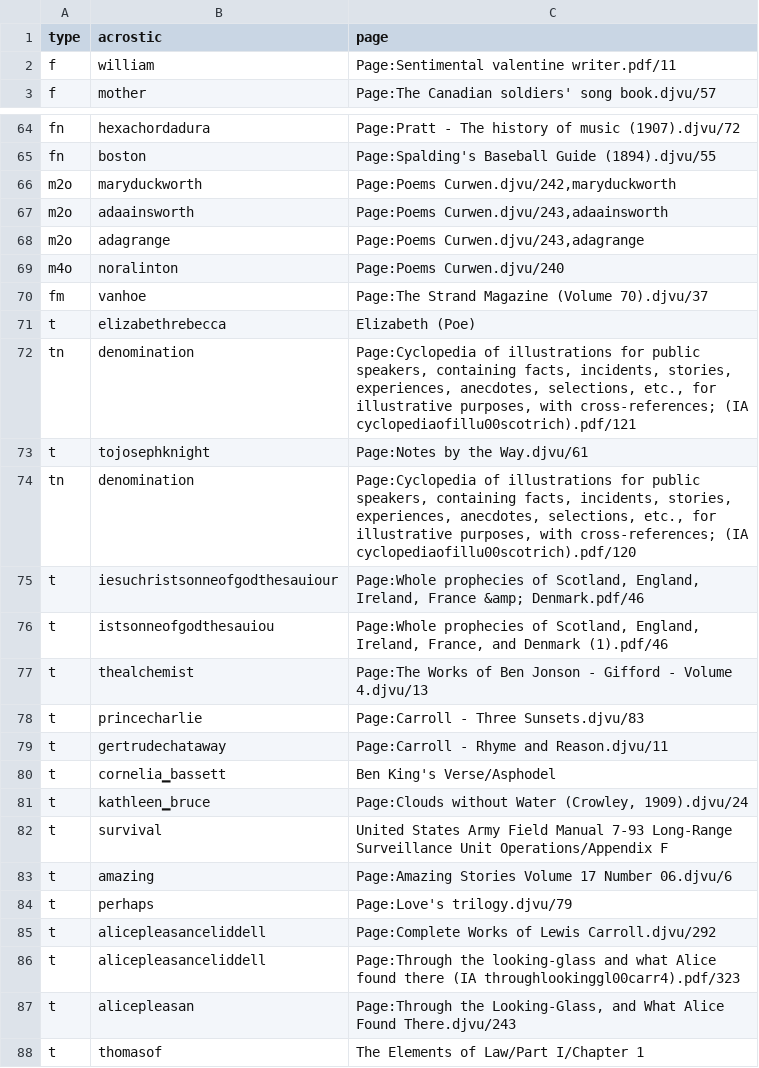
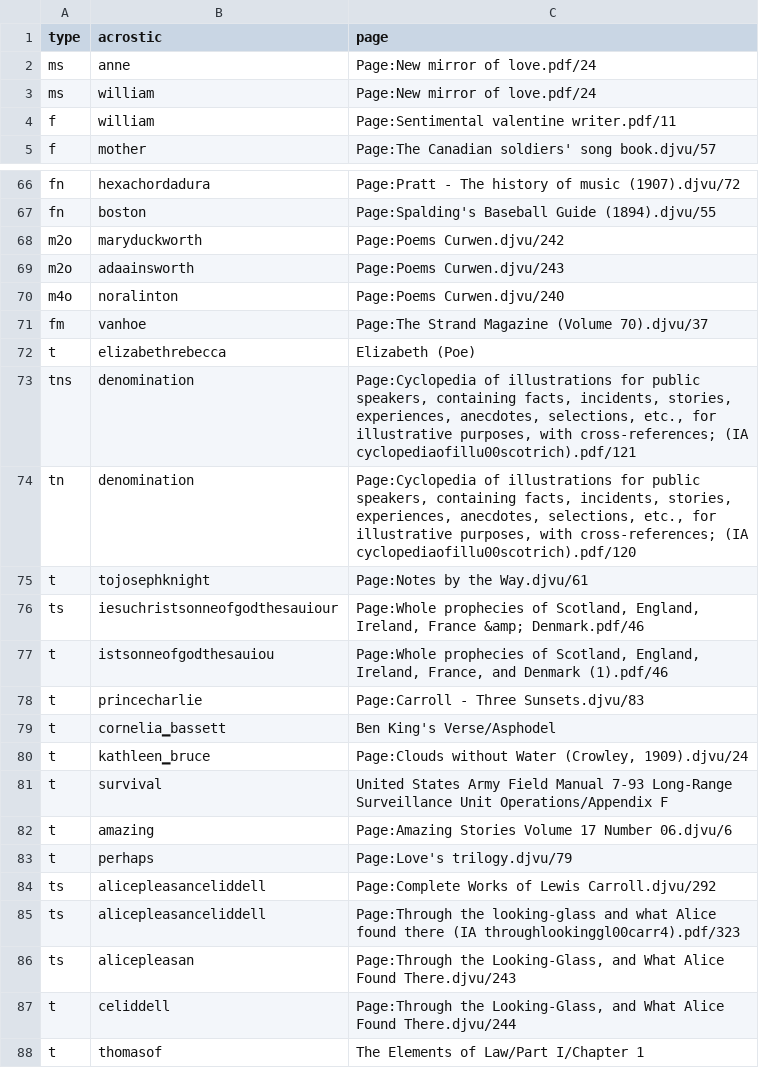
Before and after one commit to acrostics/acrostic-identification-dataset, a TSV file: labels/en.tsv, drawn as a sheet; only a part is shown, gaps mark what is left out; the diff covers the shown part only.

```diff
--- a/labels/en.tsv
+++ b/labels/en.tsv
@@ -1,2 +1,4 @@
 type	acrostic	page
+ms	anne	Page:New mirror of love.pdf/24
+ms	william	Page:New mirror of love.pdf/24
 f	william	Page:Sentimental valentine writer.pdf/11
@@ -65,5 +67,4 @@ fn	hexachordadura	Page:Pratt - The history of music (1907).djvu/72
 fn	boston	Page:Spalding's Baseball Guide (1894).djvu/55
-m2o	maryduckworth	Page:Poems Curwen.djvu/242,maryduckworth
-m2o	adaainsworth	Page:Poems Curwen.djvu/243,adaainsworth
-m2o	adagrange	Page:Poems Curwen.djvu/243,adagrange
+m2o	maryduckworth	Page:Poems Curwen.djvu/242
+m2o	adaainsworth	Page:Poems Curwen.djvu/243
 m4o	noralinton	Page:Poems Curwen.djvu/240
@@ -71,10 +72,8 @@ fm	vanhoe	Page:The Strand Magazine (Volume 70).djvu/37
 t	elizabethrebecca	Elizabeth (Poe)
-tn	denomination	Page:Cyclopedia of illustrations for public speakers, containing facts, incidents, stories, experiences, anecdotes, selections, etc., for illustrative purposes, with cross-references; (IA cyclopediaofillu00scotrich).pdf/121
+tns	denomination	Page:Cyclopedia of illustrations for public speakers, containing facts, incidents, stories, experiences, anecdotes, selections, etc., for illustrative purposes, with cross-references; (IA cyclopediaofillu00scotrich).pdf/121
+tn	denomination	Page:Cyclopedia of illustrations for public speakers, containing facts, incidents, stories, experiences, anecdotes, selections, etc., for illustrative purposes, with cross-references; (IA cyclopediaofillu00scotrich).pdf/120
 t	tojosephknight	Page:Notes by the Way.djvu/61
-tn	denomination	Page:Cyclopedia of illustrations for public speakers, containing facts, incidents, stories, experiences, anecdotes, selections, etc., for illustrative purposes, with cross-references; (IA cyclopediaofillu00scotrich).pdf/120
-t	iesuchristsonneofgodthesauiour	Page:Whole prophecies of Scotland, England, Ireland, France &amp; Denmark.pdf/46
+ts	iesuchristsonneofgodthesauiour	Page:Whole prophecies of Scotland, England, Ireland, France &amp; Denmark.pdf/46
 t	istsonneofgodthesauiou	Page:Whole prophecies of Scotland, England, Ireland, France, and Denmark (1).pdf/46
-t	thealchemist	Page:The Works of Ben Jonson - Gifford - Volume 4.djvu/13
 t	princecharlie	Page:Carroll - Three Sunsets.djvu/83
-t	gertrudechataway	Page:Carroll - Rhyme and Reason.djvu/11
 t	cornelia▁bassett	Ben King's Verse/Asphodel
@@ -84,5 +83,6 @@ t	amazing	Page:Amazing Stories Volume 17 Number 06.djvu/6
 t	perhaps	Page:Love's trilogy.djvu/79
-t	alicepleasanceliddell	Page:Complete Works of Lewis Carroll.djvu/292
-t	alicepleasanceliddell	Page:Through the looking-glass and what Alice found there (IA throughlookinggl00carr4).pdf/323
-t	alicepleasan	Page:Through the Looking-Glass, and What Alice Found There.djvu/243
+ts	alicepleasanceliddell	Page:Complete Works of Lewis Carroll.djvu/292
+ts	alicepleasanceliddell	Page:Through the looking-glass and what Alice found there (IA throughlookinggl00carr4).pdf/323
+ts	alicepleasan	Page:Through the Looking-Glass, and What Alice Found There.djvu/243
+t	celiddell	Page:Through the Looking-Glass, and What Alice Found There.djvu/244
 t	thomasof	The Elements of Law/Part I/Chapter 1
```
Also changed, not shown: 1 removed row and 5 edited cells elsewhere in this file, labels/fr.tsv, labels/ru.tsv, 2 other files.
